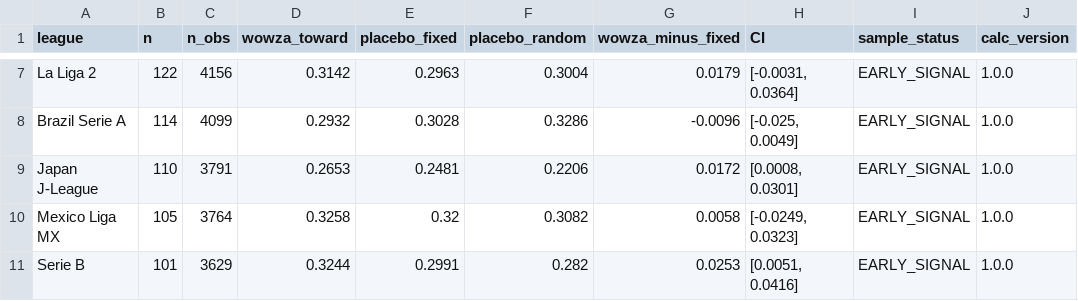
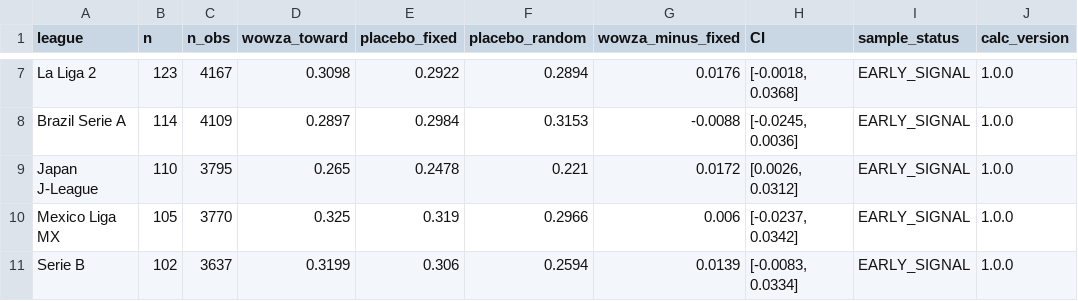
Before and after one commit to NevixAA/wowza_v11, a CSV file: output/v11_placebo_by_league.csv, drawn as a sheet; only a part is shown, gaps mark what is left out; the diff covers the shown part only; the diff names each change by its address in the sheet, - before the commit and + after, or states it on an @@ line.

```diff
--- a/output/v11_placebo_by_league.csv
+++ b/output/v11_placebo_by_league.csv
-B7 (n): 122
+B7 (n): 123
-C7 (n_obs): 4156
+C7 (n_obs): 4167
-D7 (wowza_toward): 0.3142
+D7 (wowza_toward): 0.3098
-E7 (placebo_fixed): 0.2963
+E7 (placebo_fixed): 0.2922
-F7 (placebo_random): 0.3004
+F7 (placebo_random): 0.2894
-G7 (wowza_minus_fixed): 0.0179
+G7 (wowza_minus_fixed): 0.0176
-H7 (CI): [-0.0031, 0.0364]
+H7 (CI): [-0.0018, 0.0368]
-C8 (n_obs): 4099
+C8 (n_obs): 4109
-D8 (wowza_toward): 0.2932
+D8 (wowza_toward): 0.2897
-E8 (placebo_fixed): 0.3028
+E8 (placebo_fixed): 0.2984
-F8 (placebo_random): 0.3286
+F8 (placebo_random): 0.3153
-G8 (wowza_minus_fixed): -0.0096
+G8 (wowza_minus_fixed): -0.0088
-H8 (CI): [-0.025, 0.0049]
+H8 (CI): [-0.0245, 0.0036]
-C9 (n_obs): 3791
+C9 (n_obs): 3795
-D9 (wowza_toward): 0.2653
+D9 (wowza_toward): 0.265
-E9 (placebo_fixed): 0.2481
+E9 (placebo_fixed): 0.2478
-F9 (placebo_random): 0.2206
+F9 (placebo_random): 0.221
-H9 (CI): [0.0008, 0.0301]
+H9 (CI): [0.0026, 0.0312]
-C10 (n_obs): 3764
+C10 (n_obs): 3770
-D10 (wowza_toward): 0.3258
+D10 (wowza_toward): 0.325
-E10 (placebo_fixed): 0.32
+E10 (placebo_fixed): 0.319
-F10 (placebo_random): 0.3082
+F10 (placebo_random): 0.2966
-G10 (wowza_minus_fixed): 0.0058
+G10 (wowza_minus_fixed): 0.006
-H10 (CI): [-0.0249, 0.0323]
+H10 (CI): [-0.0237, 0.0342]
-B11 (n): 101
+B11 (n): 102
-C11 (n_obs): 3629
+C11 (n_obs): 3637
-D11 (wowza_toward): 0.3244
+D11 (wowza_toward): 0.3199
-E11 (placebo_fixed): 0.2991
+E11 (placebo_fixed): 0.306
-F11 (placebo_random): 0.282
+F11 (placebo_random): 0.2594
-G11 (wowza_minus_fixed): 0.0253
+G11 (wowza_minus_fixed): 0.0139
-H11 (CI): [0.0051, 0.0416]
+H11 (CI): [-0.0083, 0.0334]
```
Also changed, not shown: 77 edited cells elsewhere in this file, output/v11_graded.csv, output/v11_momentum_control.csv, 20 other files.
